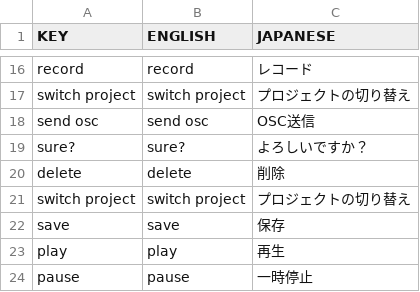
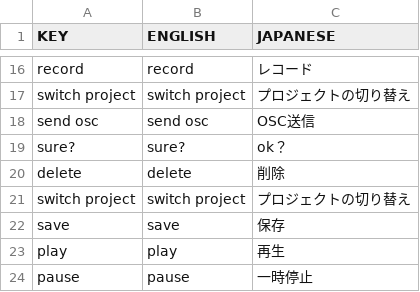
Before and after one commit to YCAMInterlab/Duration, a CSV file: Duration/bin/data/languagefile.csv, drawn as a sheet; only a part is shown, gaps mark what is left out.

Commit message:
fixed double byte chars getting from language into track name

```diff
--- a/Duration/bin/data/languagefile.csv
+++ b/Duration/bin/data/languagefile.csv
@@ -18,3 +18,3 @@ switch project,switch project,プロジェクトの切り替え
 send osc,send osc,OSC送信
-sure?,sure?,よろしいですか？
+sure?,sure?,ok？
 delete,delete,削除
```
Also changed, not shown: 2 other files.
